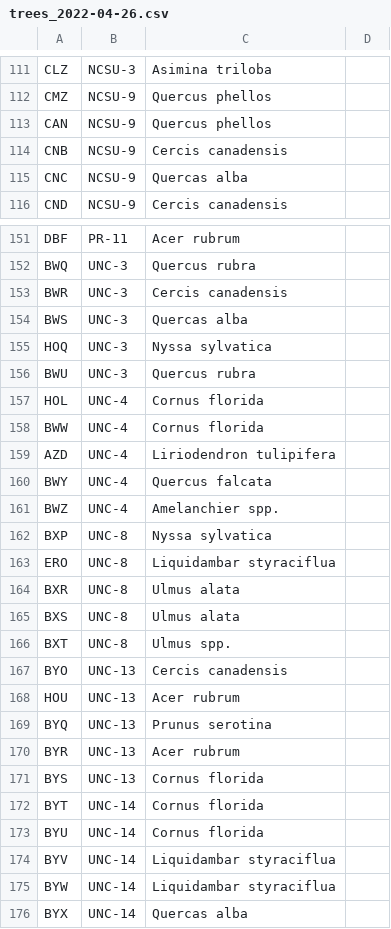
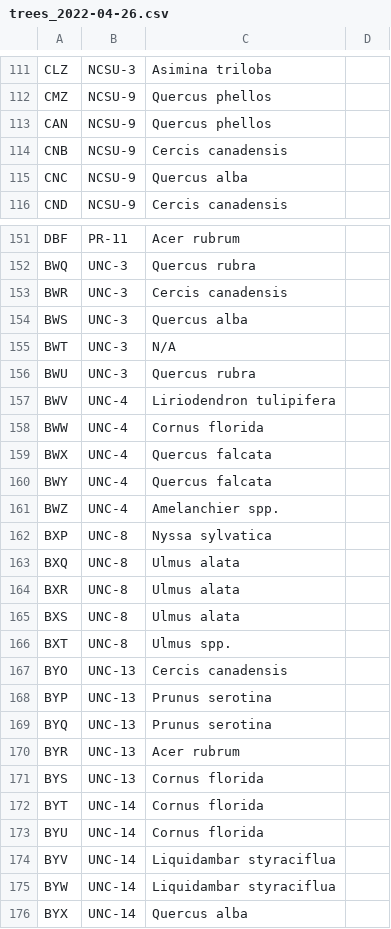
Before and after one commit to IREdwards27/arths-on-landscapes, a CSV file: data/trees_2022-04-26.csv, drawn as a sheet; only a part is shown, gaps mark what is left out.

Commit message:
Fixed incorrect UNC trees

```diff
--- a/data/trees_2022-04-26.csv
+++ b/data/trees_2022-04-26.csv
@@ -114,3 +114,3 @@ CAN,NCSU-9,Quercus phellos,
 CNB,NCSU-9,Cercis canadensis,
-CNC,NCSU-9,Quercas alba,
+CNC,NCSU-9,Quercus alba,
 CND,NCSU-9,Cercis canadensis,
@@ -153,8 +153,8 @@ BWQ,UNC-3,Quercus rubra,
 BWR,UNC-3,Cercis canadensis,
-BWS,UNC-3,Quercas alba,
-HOQ,UNC-3,Nyssa sylvatica,
+BWS,UNC-3,Quercus alba,
+BWT,UNC-3,N/A,
 BWU,UNC-3,Quercus rubra,
-HOL,UNC-4,Cornus florida,
+BWV,UNC-4,Liriodendron tulipifera,
 BWW,UNC-4,Cornus florida,
-AZD,UNC-4,Liriodendron tulipifera,
+BWX,UNC-4,Quercus falcata,
 BWY,UNC-4,Quercus falcata,
@@ -162,3 +162,3 @@ BWZ,UNC-4,Amelanchier spp.,
 BXP,UNC-8,Nyssa sylvatica,
-ERO,UNC-8,Liquidambar styraciflua,
+BXQ,UNC-8,Ulmus alata,
 BXR,UNC-8,Ulmus alata,
@@ -167,3 +167,3 @@ BXT,UNC-8,Ulmus spp.,
 BYO,UNC-13,Cercis canadensis,
-HOU,UNC-13,Acer rubrum,
+BYP,UNC-13,Prunus serotina,
 BYQ,UNC-13,Prunus serotina,
@@ -175,2 +175,2 @@ BYV,UNC-14,Liquidambar styraciflua,
 BYW,UNC-14,Liquidambar styraciflua,
-BYX,UNC-14,Quercas alba,
+BYX,UNC-14,Quercus alba,
```
Also changed, not shown: 1 other file.
